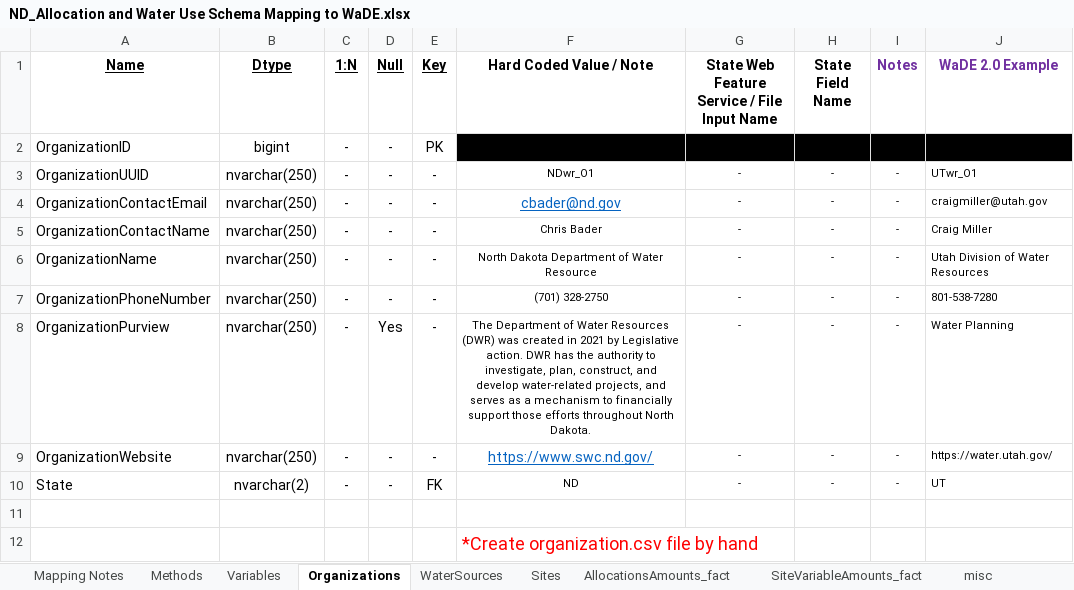
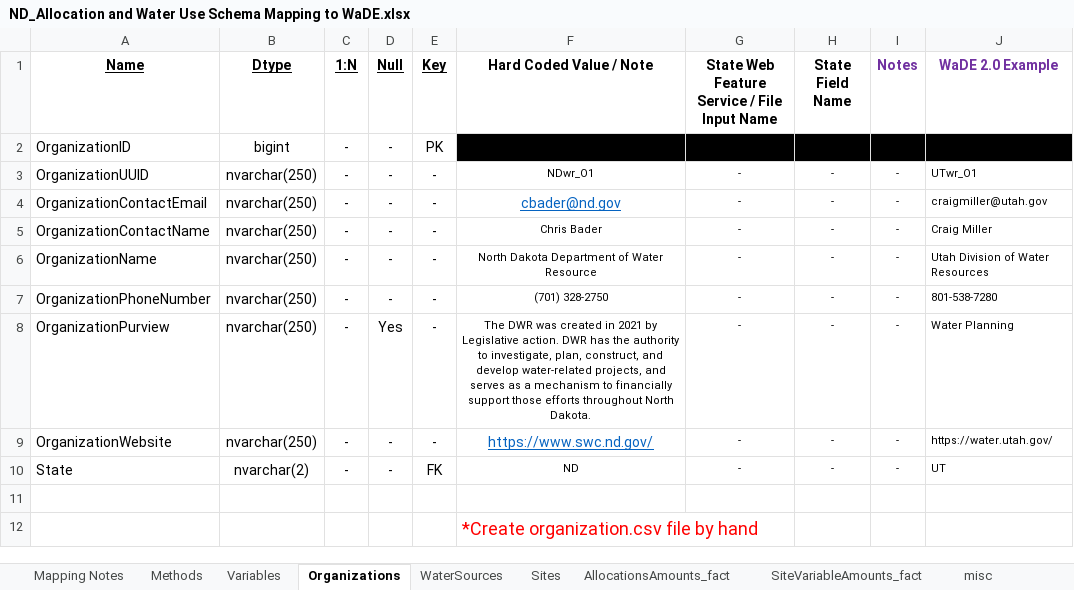
Before and after one commit to WSWCWaterDataExchange/MappingStatesDataToWaDE2.0, an Excel workbook: NorthDakota/WaterAllocation_WaterUse/ND_Allocation and Water Use Schema Mapping to WaDE.xlsx, sheet Organizations, drawn as a sheet; only a part is shown; values as stored, in another font and other column widths than the file's, no borders; the diff names each change by its address in the sheet, - before the commit and + after, or states it on an @@ line.

```diff
--- a/NorthDakota/WaterAllocation_WaterUse/ND_Allocation and Water Use Schema Mapping to WaDE.xlsx (sheet Organizations)
+++ b/NorthDakota/WaterAllocation_WaterUse/ND_Allocation and Water Use Schema Mapping to WaDE.xlsx (sheet Organizations)
-F8 (Hard Coded Value / Note): The Department of Water Resources (DWR) was created…
+F8 (Hard Coded Value / Note): The DWR was created…
```
Also changed, not shown: 8 other files.
